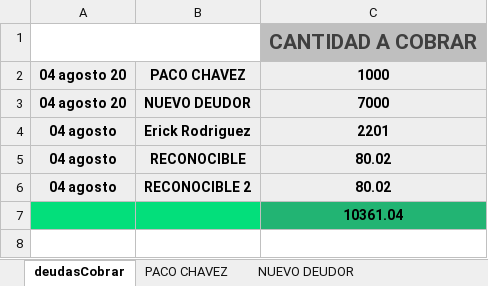
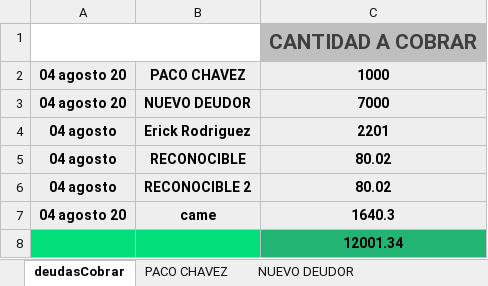
Before and after one commit to Alisbasa/EPIC-MOUNTAIN-SYSTEM, an Excel workbook: JavaApplication19/src/excel/DeudasC.xlsx, sheet deudasCobrar, drawn as a sheet; values as stored, in another font and other column widths than the file's, no borders; charts and pictures not drawn; addresses are those after the commit; the diff names each change by its address in the sheet, - before the commit and + after, or states it on an @@ line.

```diff
--- a/JavaApplication19/src/excel/DeudasC.xlsx (sheet deudasCobrar)
+++ b/JavaApplication19/src/excel/DeudasC.xlsx (sheet deudasCobrar)
+row 7: 04 agosto 20 | came | 1640.3
-C8: 10361.04
+C8: 12001.34
```
Also changed, not shown: sheet PACO CHAVEZ, other sheet tabs, JavaApplication19/src/excel/Equipo.xlsx, JavaApplication19/src/excel/Inventario.xlsx, 18 other files.
